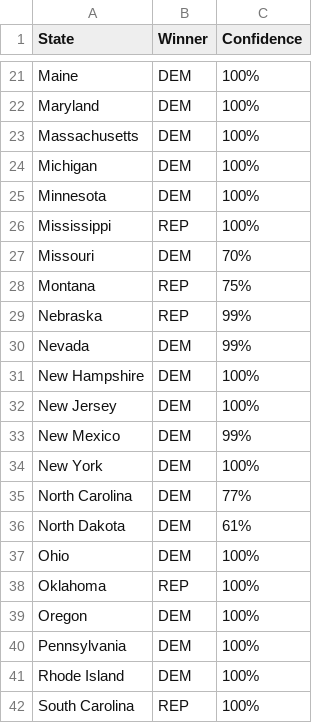
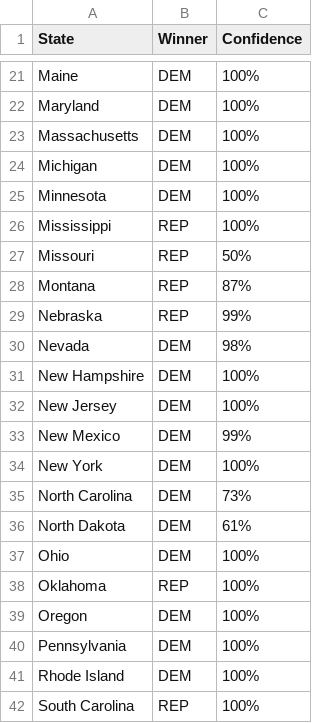
Before and after one commit to chris-taylor/USElection, a CSV file: forecast/USElectionForecast2008.csv (was forecast/USElectionForecast2008Nov05.csv), drawn as a sheet; only a part is shown, gaps mark what is left out; the diff covers the shown part only.

```diff
--- a/forecast/USElectionForecast2008Nov05.csv
+++ b/forecast/USElectionForecast2008.csv
@@ -26,6 +26,6 @@ Minnesota,DEM,100%
 Mississippi,REP,100%
-Missouri,DEM,70%
-Montana,REP,75%
+Missouri,REP,50%
+Montana,REP,87%
 Nebraska,REP,99%
-Nevada,DEM,99%
+Nevada,DEM,98%
 New Hampshire,DEM,100%
@@ -34,3 +34,3 @@ New Mexico,DEM,99%
 New York,DEM,100%
-North Carolina,DEM,77%
+North Carolina,DEM,73%
 North Dakota,DEM,61%
```
Also changed, not shown: 1 added row, 1 removed row and 6 edited cells elsewhere in this file, data/2004-results.csv, data/2008-results.csv, 9 other files.
